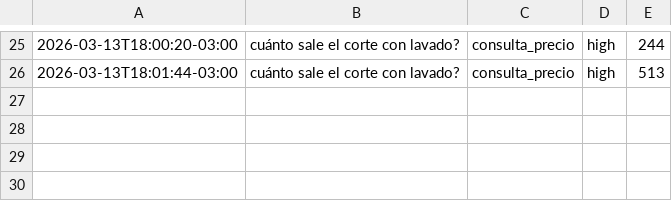
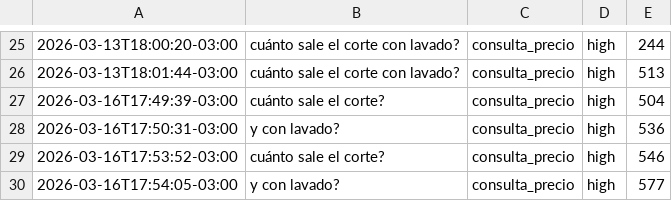
Before and after one commit to verozacarias-prog/ai-whatsapp-bot, a CSV file: logs.csv, drawn as a sheet; only a part is shown, gaps mark what is left out; the diff names each change by its address in the sheet, - before the commit and + after, or states it on an @@ line.

```diff
--- a/logs.csv
+++ b/logs.csv
+row 27: 2026-03-16T17:49:39-03:00 | cuánto sale el corte? | consulta_precio | high | 504
+row 28: 2026-03-16T17:50:31-03:00 | y con lavado? | consulta_precio | high | 536
+row 29: 2026-03-16T17:53:52-03:00 | cuánto sale el corte? | consulta_precio | high | 546
+row 30: 2026-03-16T17:54:05-03:00 | y con lavado? | consulta_precio | high | 577
```
Also changed, not shown: 2 other files.
